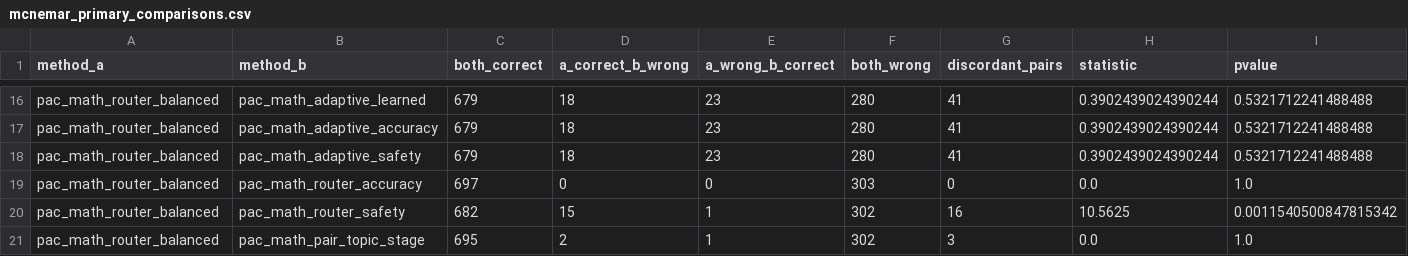
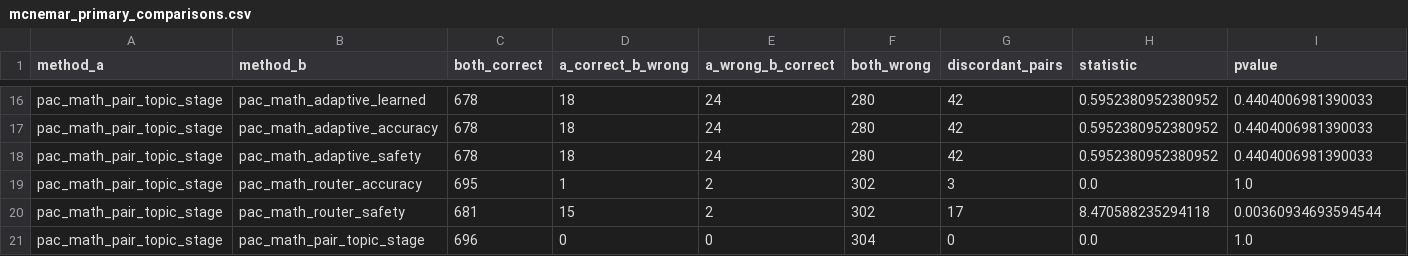
Before and after one commit to Aftar-Ahmad-Sami/pac-math, a CSV file: outputs/full/mcnemar_primary_comparisons.csv, drawn as a sheet; only a part is shown, gaps mark what is left out; the diff covers the shown part only; the diff names each change by its address in the sheet, - before the commit and + after, or states it on an @@ line.

```diff
--- a/outputs/full/mcnemar_primary_comparisons.csv
+++ b/outputs/full/mcnemar_primary_comparisons.csv
-A16:A21 (method_a): pac_math_router_balanced
+A16:A21 (method_a): pac_math_pair_topic_stage
-C16:C18 (both_correct): 679
+C16:C18 (both_correct): 678
-E16:E18 (a_wrong_b_correct): 23
+E16:E18 (a_wrong_b_correct): 24
-G16:G18 (discordant_pairs): 41
+G16:G18 (discordant_pairs): 42
-H16:H18 (statistic): 0.3902439024390244
+H16:H18 (statistic): 0.5952380952380952
-I16:I18 (pvalue): 0.5321712241488488
+I16:I18 (pvalue): 0.4404006981390033
-C19 (both_correct): 697
+C19 (both_correct): 695
-D19 (a_correct_b_wrong): 0
+D19 (a_correct_b_wrong): 1
-E19 (a_wrong_b_correct): 0
+E19 (a_wrong_b_correct): 2
-F19 (both_wrong): 303
+F19 (both_wrong): 302
-G19 (discordant_pairs): 0
+G19 (discordant_pairs): 3
-C20 (both_correct): 682
+C20 (both_correct): 681
-E20 (a_wrong_b_correct): 1
+E20 (a_wrong_b_correct): 2
-G20 (discordant_pairs): 16
+G20 (discordant_pairs): 17
-H20 (statistic): 10.5625
+H20 (statistic): 8.470588235294118
-I20 (pvalue): 0.0011540500847815342
+I20 (pvalue): 0.00360934693594544
-C21 (both_correct): 695
+C21 (both_correct): 696
-D21 (a_correct_b_wrong): 2
+D21 (a_correct_b_wrong): 0
-E21 (a_wrong_b_correct): 1
+E21 (a_wrong_b_correct): 0
-F21 (both_wrong): 302
+F21 (both_wrong): 304
-G21 (discordant_pairs): 3
+G21 (discordant_pairs): 0
```
Also changed, not shown: 109 edited cells elsewhere in this file, 32 other files.
